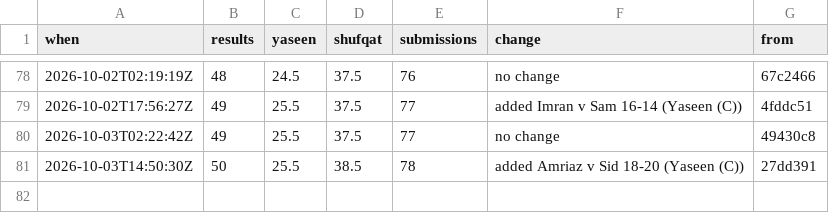
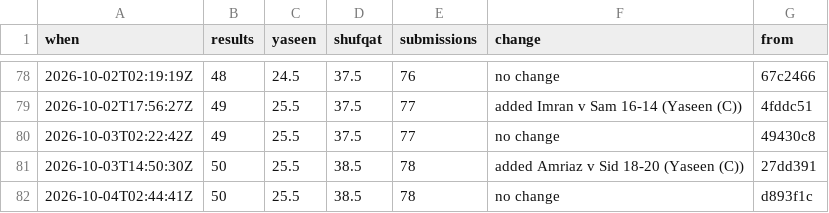
Before and after one commit to Ubiguy/mpgolf, a CSV file: score-log.csv, drawn as a sheet; only a part is shown, gaps mark what is left out.

```diff
--- a/score-log.csv
+++ b/score-log.csv
@@ -81 +81,2 @@ when,results,yaseen,shufqat,submissions,change,from
 2026-10-03T14:50:30Z,50,25.5,38.5,78,added Amriaz v Sid 18-20 (Yaseen (C)),27dd391
+2026-10-04T02:44:41Z,50,25.5,38.5,78,no change,d893f1c
```
Also changed, not shown: 2 other files.
